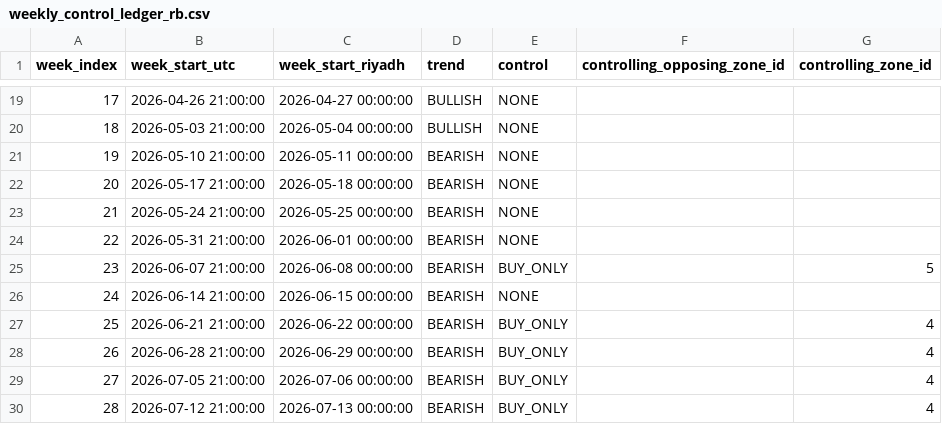
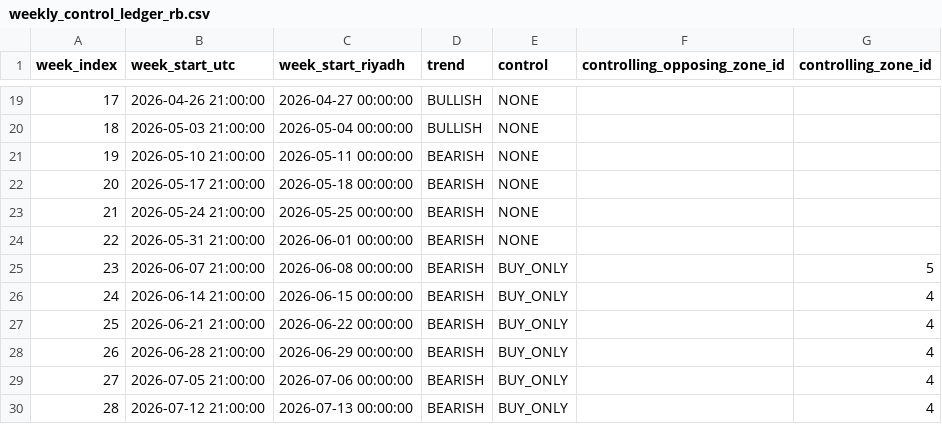
Before and after one commit to dhagax100/dhagax100, a CSV file: rb_system/data/weekly_control_ledger_rb.csv, drawn as a sheet; only a part is shown, gaps mark what is left out.

```diff
--- a/rb_system/data/weekly_control_ledger_rb.csv
+++ b/rb_system/data/weekly_control_ledger_rb.csv
@@ -25,3 +25,3 @@ week_index,week_start_utc,week_start_riyadh,trend,control,controlling_opposing_z
 23,2026-06-07 21:00:00,2026-06-08 00:00:00,BEARISH,BUY_ONLY,,5
-24,2026-06-14 21:00:00,2026-06-15 00:00:00,BEARISH,NONE,,
+24,2026-06-14 21:00:00,2026-06-15 00:00:00,BEARISH,BUY_ONLY,,4
 25,2026-06-21 21:00:00,2026-06-22 00:00:00,BEARISH,BUY_ONLY,,4
```
Also changed, not shown: rb_system/data/weekly_control_events_rb.csv, rb_system/data/weekly_rb_ledger.csv, 1 other file.
